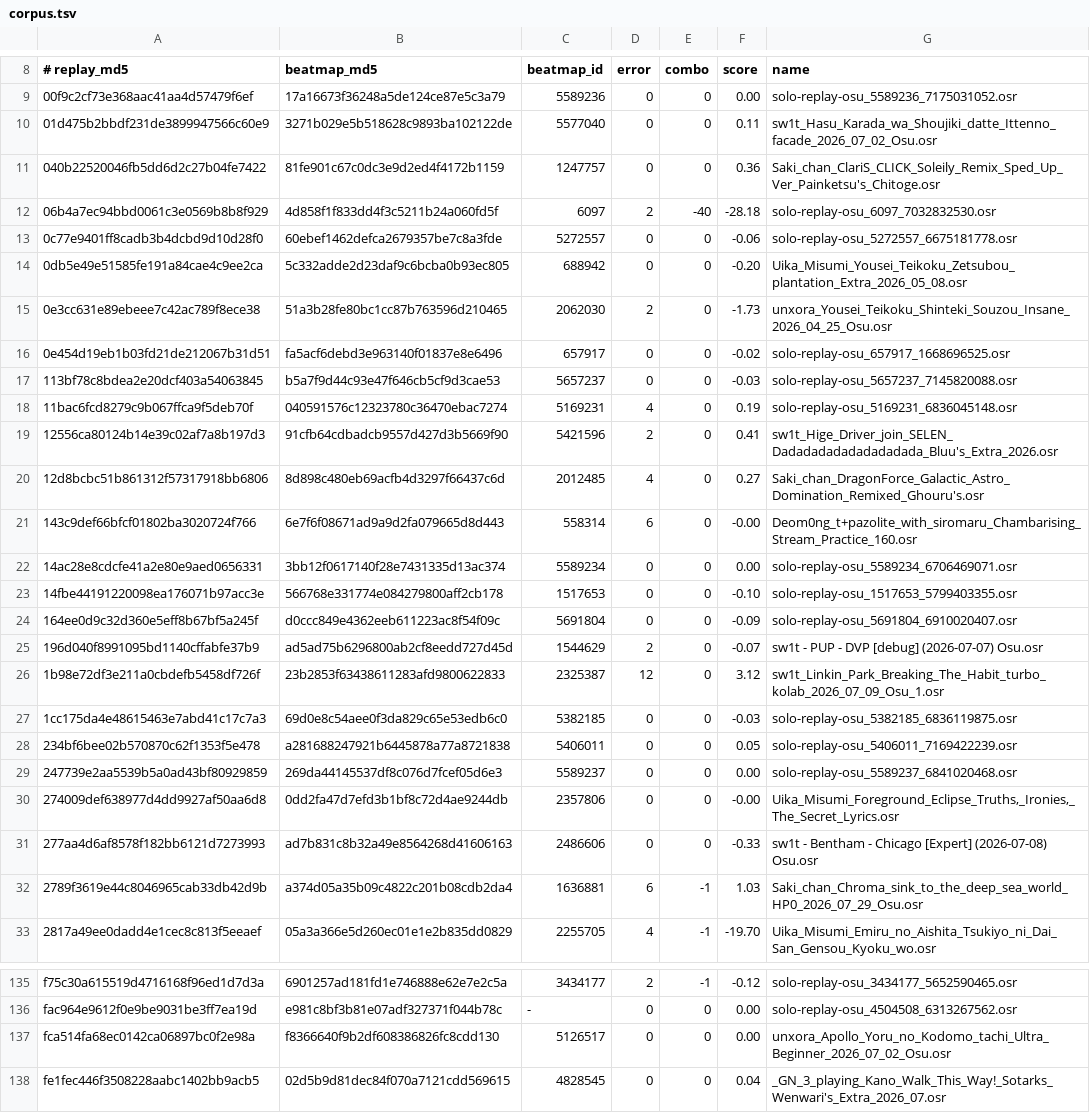
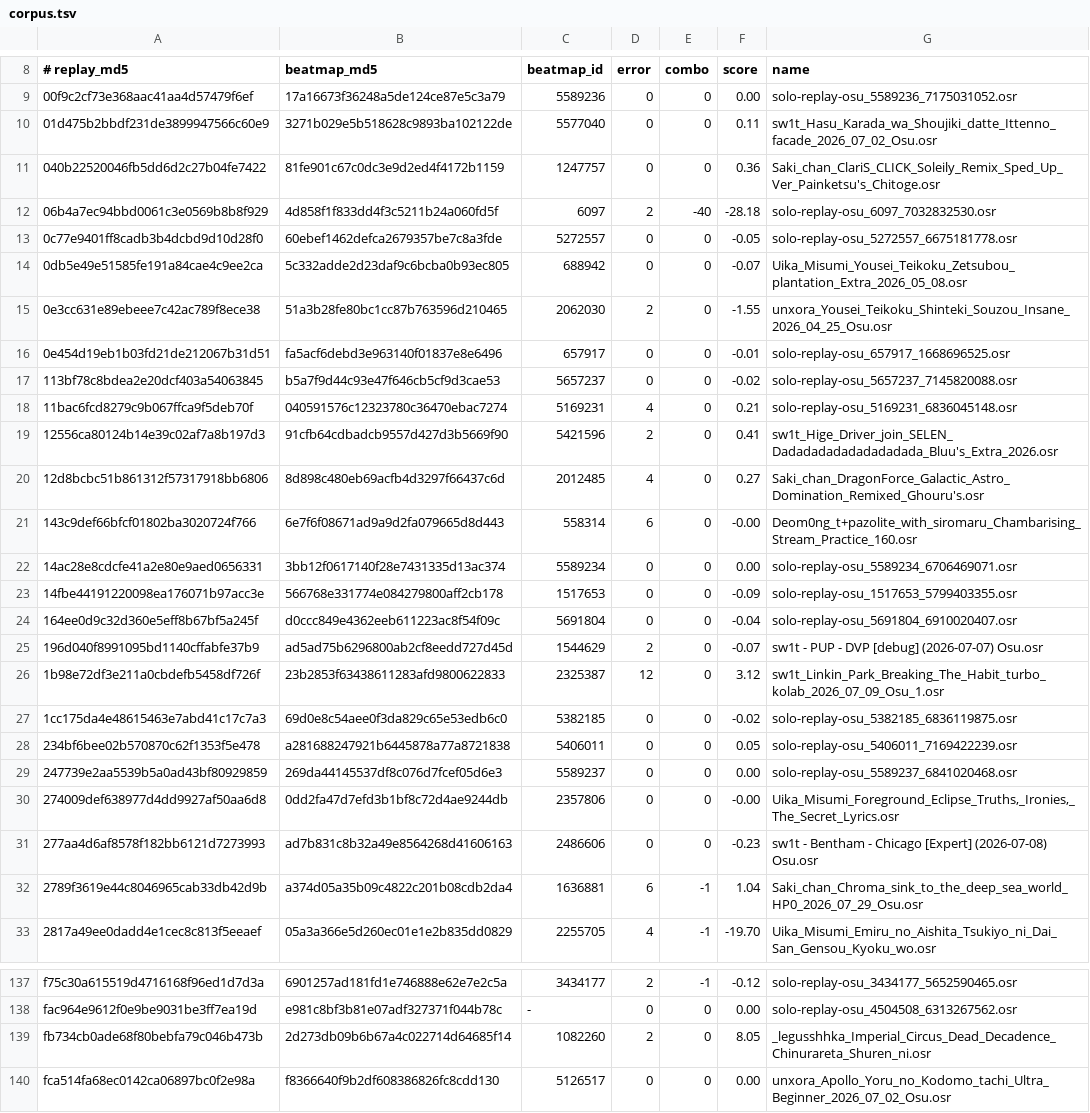
Before and after one commit to NaumRedlo/1984, a TSV file: dossier/tools/corpus.tsv, drawn as a sheet; only a part is shown, gaps mark what is left out; the shorter side is filled out with more unchanged rows; the diff covers the shown part only.

Commit message:
chore(dossier): three more maps in the corpus, and the spinner's score pinned

```diff
--- a/dossier/tools/corpus.tsv
+++ b/dossier/tools/corpus.tsv
@@ -12,8 +12,8 @@
 06b4a7ec94bbd0061c3e0569b8b8f929	4d858f1f833dd4f3c5211b24a060fd5f	6097	2	-40	-28.18	solo-replay-osu_6097_7032832530.osr
-0c77e9401ff8cadb3b4dcbd9d10d28f0	60ebef1462defca2679357be7c8a3fde	5272557	0	0	-0.06	solo-replay-osu_5272557_6675181778.osr
-0db5e49e51585fe191a84cae4c9ee2ca	5c332adde2d23daf9c6bcba0b93ec805	688942	0	0	-0.20	Uika_Misumi_Yousei_Teikoku_Zetsubou_plantation_Extra_2026_05_08.osr
-0e3cc631e89ebeee7c42ac789f8ece38	51a3b28fe80bc1cc87b763596d210465	2062030	2	0	-1.73	unxora_Yousei_Teikoku_Shinteki_Souzou_Insane_2026_04_25_Osu.osr
-0e454d19eb1b03fd21de212067b31d51	fa5acf6debd3e963140f01837e8e6496	657917	0	0	-0.02	solo-replay-osu_657917_1668696525.osr
-113bf78c8bdea2e20dcf403a54063845	b5a7f9d44c93e47f646cb5cf9d3cae53	5657237	0	0	-0.03	solo-replay-osu_5657237_7145820088.osr
-11bac6fcd8279c9b067ffca9f5deb70f	040591576c12323780c36470ebac7274	5169231	4	0	0.19	solo-replay-osu_5169231_6836045148.osr
+0c77e9401ff8cadb3b4dcbd9d10d28f0	60ebef1462defca2679357be7c8a3fde	5272557	0	0	-0.05	solo-replay-osu_5272557_6675181778.osr
+0db5e49e51585fe191a84cae4c9ee2ca	5c332adde2d23daf9c6bcba0b93ec805	688942	0	0	-0.07	Uika_Misumi_Yousei_Teikoku_Zetsubou_plantation_Extra_2026_05_08.osr
+0e3cc631e89ebeee7c42ac789f8ece38	51a3b28fe80bc1cc87b763596d210465	2062030	2	0	-1.55	unxora_Yousei_Teikoku_Shinteki_Souzou_Insane_2026_04_25_Osu.osr
+0e454d19eb1b03fd21de212067b31d51	fa5acf6debd3e963140f01837e8e6496	657917	0	0	-0.01	solo-replay-osu_657917_1668696525.osr
+113bf78c8bdea2e20dcf403a54063845	b5a7f9d44c93e47f646cb5cf9d3cae53	5657237	0	0	-0.02	solo-replay-osu_5657237_7145820088.osr
+11bac6fcd8279c9b067ffca9f5deb70f	040591576c12323780c36470ebac7274	5169231	4	0	0.21	solo-replay-osu_5169231_6836045148.osr
 12556ca80124b14e39c02af7a8b197d3	91cfb64cdbadcb9557d427d3b5669f90	5421596	2	0	0.41	sw1t_Hige_Driver_join_SELEN_Dadadadadadadadadada_Bluu's_Extra_2026.osr
@@ -22,7 +22,7 @@
 14ac28e8cdcfe41a2e80e9aed0656331	3bb12f0617140f28e7431335d13ac374	5589234	0	0	0.00	solo-replay-osu_5589234_6706469071.osr
-14fbe44191220098ea176071b97acc3e	566768e331774e084279800aff2cb178	1517653	0	0	-0.10	solo-replay-osu_1517653_5799403355.osr
-164ee0d9c32d360e5eff8b67bf5a245f	d0ccc849e4362eeb611223ac8f54f09c	5691804	0	0	-0.09	solo-replay-osu_5691804_6910020407.osr
+14fbe44191220098ea176071b97acc3e	566768e331774e084279800aff2cb178	1517653	0	0	-0.09	solo-replay-osu_1517653_5799403355.osr
+164ee0d9c32d360e5eff8b67bf5a245f	d0ccc849e4362eeb611223ac8f54f09c	5691804	0	0	-0.04	solo-replay-osu_5691804_6910020407.osr
 196d040f8991095bd1140cffabfe37b9	ad5ad75b6296800ab2cf8eedd727d45d	1544629	2	0	-0.07	sw1t - PUP - DVP [debug] (2026-07-07) Osu.osr
 1b98e72df3e211a0cbdefb5458df726f	23b2853f63438611283afd9800622833	2325387	12	0	3.12	sw1t_Linkin_Park_Breaking_The_Habit_turbo_kolab_2026_07_09_Osu_1.osr
-1cc175da4e48615463e7abd41c17c7a3	69d0e8c54aee0f3da829c65e53edb6c0	5382185	0	0	-0.03	solo-replay-osu_5382185_6836119875.osr
+1cc175da4e48615463e7abd41c17c7a3	69d0e8c54aee0f3da829c65e53edb6c0	5382185	0	0	-0.02	solo-replay-osu_5382185_6836119875.osr
 234bf6bee02b570870c62f1353f5e478	a281688247921b6445878a77a8721838	5406011	0	0	0.05	solo-replay-osu_5406011_7169422239.osr
@@ -30,4 +30,4 @@
 274009def638977d4dd9927af50aa6d8	0dd2fa47d7efd3b1bf8c72d4ae9244db	2357806	0	0	-0.00	Uika_Misumi_Foreground_Eclipse_Truths,_Ironies,_The_Secret_Lyrics.osr
-277aa4d6af8578f182bb6121d7273993	ad7b831c8b32a49e8564268d41606163	2486606	0	0	-0.33	sw1t - Bentham - Chicago [Expert] (2026-07-08) Osu.osr
-2789f3619e44c8046965cab33db42d9b	a374d05a35b09c4822c201b08cdb2da4	1636881	6	-1	1.03	Saki_chan_Chroma_sink_to_the_deep_sea_world_HP0_2026_07_29_Osu.osr
+277aa4d6af8578f182bb6121d7273993	ad7b831c8b32a49e8564268d41606163	2486606	0	0	-0.23	sw1t - Bentham - Chicago [Expert] (2026-07-08) Osu.osr
+2789f3619e44c8046965cab33db42d9b	a374d05a35b09c4822c201b08cdb2da4	1636881	6	-1	1.04	Saki_chan_Chroma_sink_to_the_deep_sea_world_HP0_2026_07_29_Osu.osr
 2817a49ee0dadd4e1cec8c813f5eeaef	05a3a366e5d260ec01e1e2b835dd0829	2255705	4	-1	-19.70	Uika_Misumi_Emiru_no_Aishita_Tsukiyo_ni_Dai_San_Gensou_Kyoku_wo.osr
@@ -136,2 +138,3 @@ f75c30a615519d4716168f96ed1d7d3a	6901257ad181fd1e746888e62e7e2c5a	3434177	2	-1	-
 fac964e9612f0e9be9031be3ff7ea19d	e981c8bf3b81e07adf327371f044b78c	-	0	0	0.00	solo-replay-osu_4504508_6313267562.osr
+fb734cb0ade68f80bebfa79c046b473b	2d273db09b6b67a4c022714d64685f14	1082260	2	0	8.05	_legusshhka_Imperial_Circus_Dead_Decadence_Chinurareta_Shuren_ni.osr
 fca514fa68ec0142ca06897bc0f2e98a	f8366640f9b2df608386826fc8cdd130	5126517	0	0	0.00	unxora_Apollo_Yoru_no_Kodomo_tachi_Ultra_Beginner_2026_07_02_Osu.osr
```
Also changed, not shown: 2 added rows and 26 edited cells elsewhere in this file.
